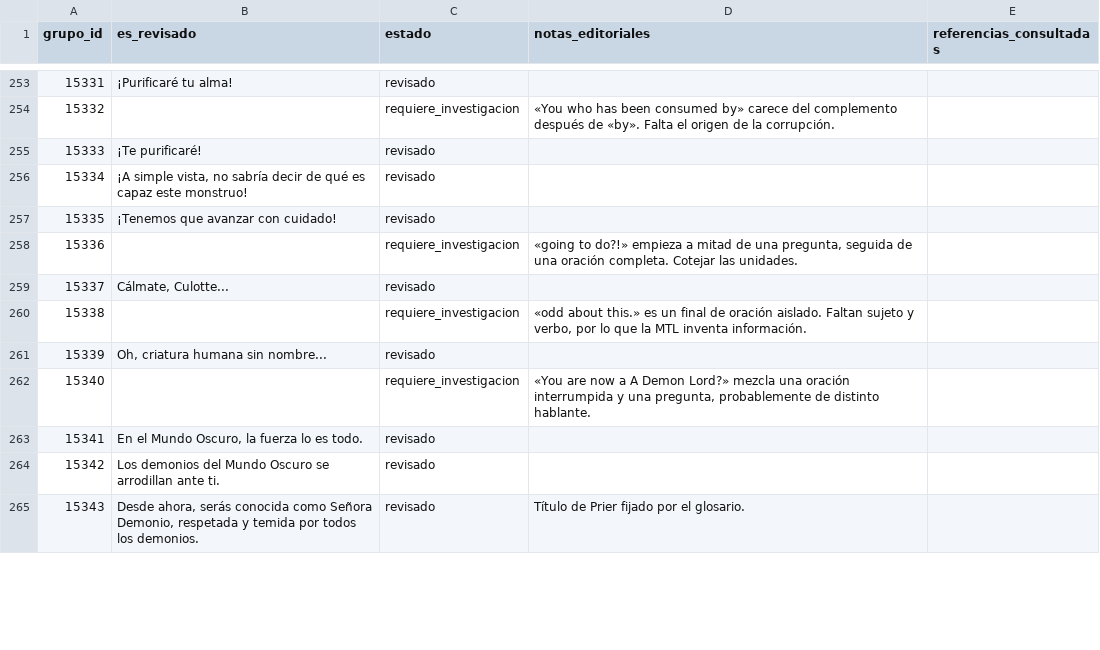
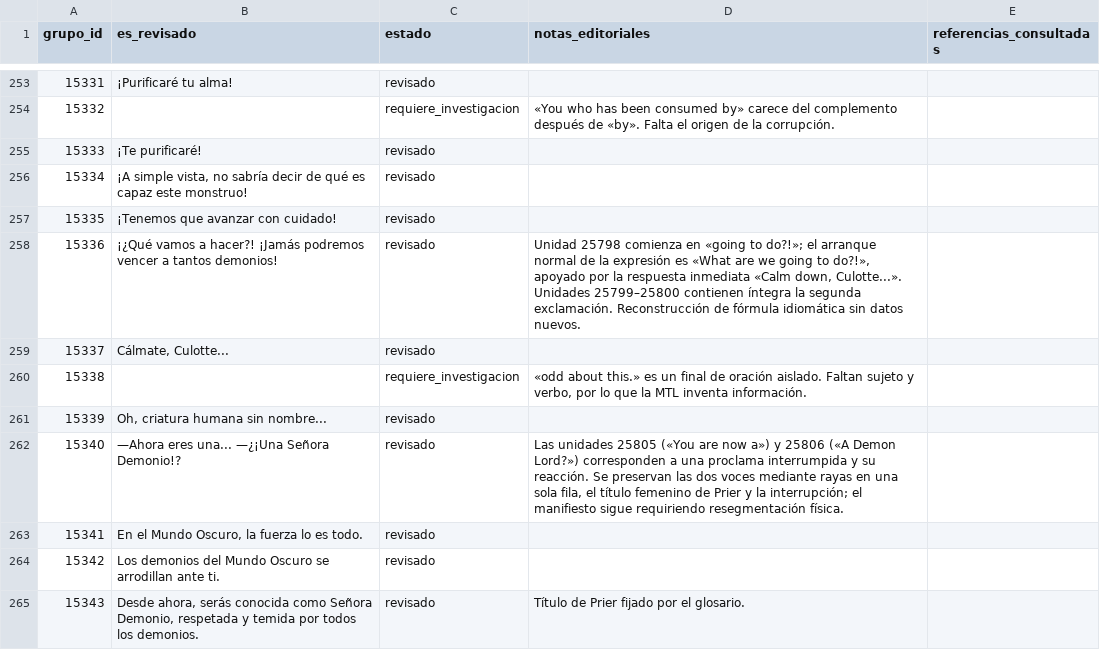
Before and after one commit to ARivas3008/la-pucelle-ragnarok-localizacion, a CSV file: corpus/13/revision.csv, drawn as a sheet; only a part is shown, gaps mark what is left out; the diff covers the shown part only.

Commit message:
loc(corpus-13): resolver 14 grupos mediante cotejo de unidades y contexto

```diff
--- a/corpus/13/revision.csv
+++ b/corpus/13/revision.csv
@@ -257,3 +257,3 @@
 15335,¡Tenemos que avanzar con cuidado!,revisado,,
-15336,,requiere_investigacion,"«going to do?!» empieza a mitad de una pregunta, seguida de una oración completa. Cotejar las unidades.",
+15336,¡¿Qué vamos a hacer?! ¡Jamás podremos vencer a tantos demonios!,revisado,"Unidad 25798 comienza en «going to do?!»; el arranque normal de la expresión es «What are we going to do?!», apoyado por la respuesta inmediata «Calm down, Culotte...». Unidades 25799–25800 contienen íntegra la segunda exclamación. Reconstrucción de fórmula idiomática sin datos nuevos.",
 15337,"Cálmate, Culotte...",revisado,,
@@ -261,3 +261,3 @@
 15339,"Oh, criatura humana sin nombre...",revisado,,
-15340,,requiere_investigacion,"«You are now a A Demon Lord?» mezcla una oración interrumpida y una pregunta, probablemente de distinto hablante.",
+15340,—Ahora eres una... —¿¡Una Señora Demonio!?,revisado,"Las unidades 25805 («You are now a») y 25806 («A Demon Lord?») corresponden a una proclama interrumpida y su reacción. Se preservan las dos voces mediante rayas en una sola fila, el título femenino de Prier y la interrupción; el manifiesto sigue requiriendo resegmentación física.",
 15341,"En el Mundo Oscuro, la fuerza lo es todo.",revisado,,
```
Also changed, not shown: 37 edited cells elsewhere in this file.
